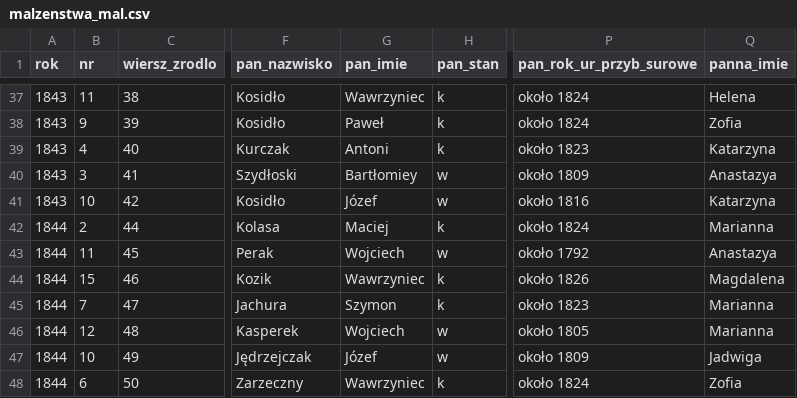
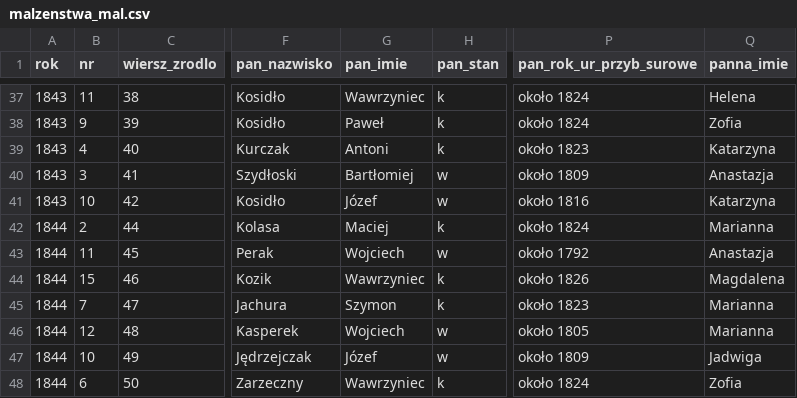
Before and after one commit to toxiconus/genealog-indexer-v7.1, a CSV file: public/konsolidacja/malzenstwa_mal.csv, drawn as a sheet; only a part is shown, gaps mark what is left out; the diff names each change by its address in the sheet, - before the commit and + after, or states it on an @@ line.

```diff
--- a/public/konsolidacja/malzenstwa_mal.csv
+++ b/public/konsolidacja/malzenstwa_mal.csv
-G40 (pan_imie): Bartłomiey
+G40 (pan_imie): Bartłomiej
-Q40 (panna_imie): Anastazya
+Q40 (panna_imie): Anastazja
-Q43 (panna_imie): Anastazya
+Q43 (panna_imie): Anastazja
```
Also changed, not shown: public/konsolidacja/blinow_akty.csv, public/konsolidacja/partie/akty_free_04_wiersze_2597_2748.csv, 35 other files.
